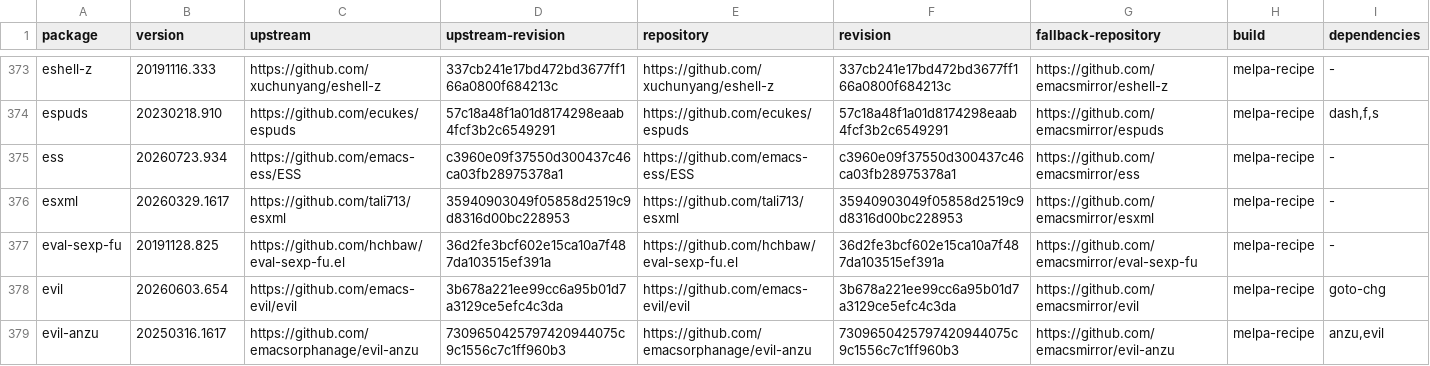
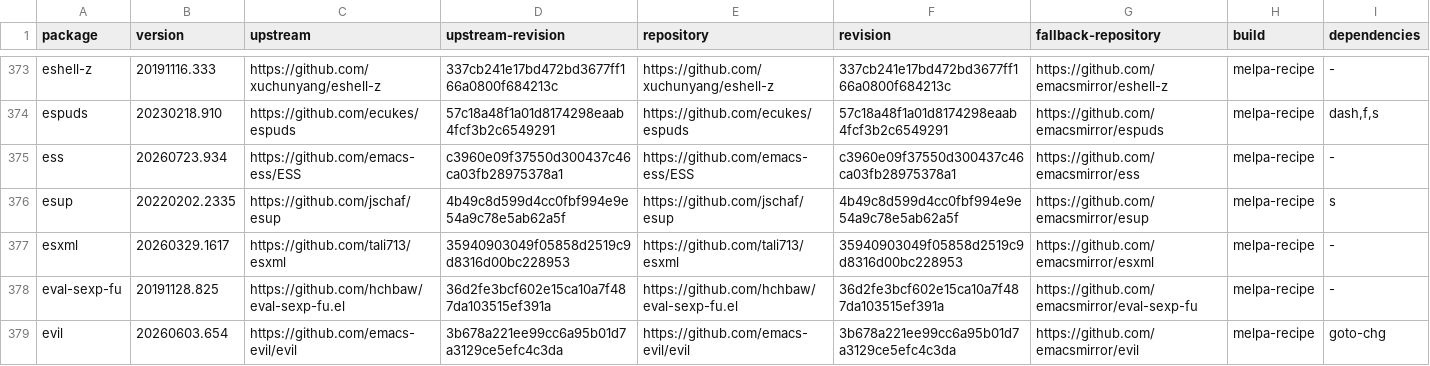
Before and after one commit to ArthurHeymans/neomacs, a TSV file: neomacs-melpa-test-support/melpa-package-lock.tsv, drawn as a sheet; only a part is shown, gaps mark what is left out; the shorter side is filled out with more unchanged rows.

Commit message:
test(melpa): cover esup

```diff
--- a/neomacs-melpa-test-support/melpa-package-lock.tsv
+++ b/neomacs-melpa-test-support/melpa-package-lock.tsv
@@ -375,2 +375,3 @@ espuds	20230218.910	https://github.com/ecukes/espuds	57c18a48f1a01d8174298eaab4f
 ess	20260723.934	https://github.com/emacs-ess/ESS	c3960e09f37550d300437c46ca03fb28975378a1	https://github.com/emacs-ess/ESS	c3960e09f37550d300437c46ca03fb28975378a1	https://github.com/emacsmirror/ess	melpa-recipe	-
+esup	20220202.2335	https://github.com/jschaf/esup	4b49c8d599d4cc0fbf994e9e54a9c78e5ab62a5f	https://github.com/jschaf/esup	4b49c8d599d4cc0fbf994e9e54a9c78e5ab62a5f	https://github.com/emacsmirror/esup	melpa-recipe	s
 esxml	20260329.1617	https://github.com/tali713/esxml	35940903049f05858d2519c9d8316d00bc228953	https://github.com/tali713/esxml	35940903049f05858d2519c9d8316d00bc228953	https://github.com/emacsmirror/esxml	melpa-recipe	-
```
Also changed, not shown: neomacs-melpa-tests/melpa-top500-roadmap.tsv, 4 other files.
